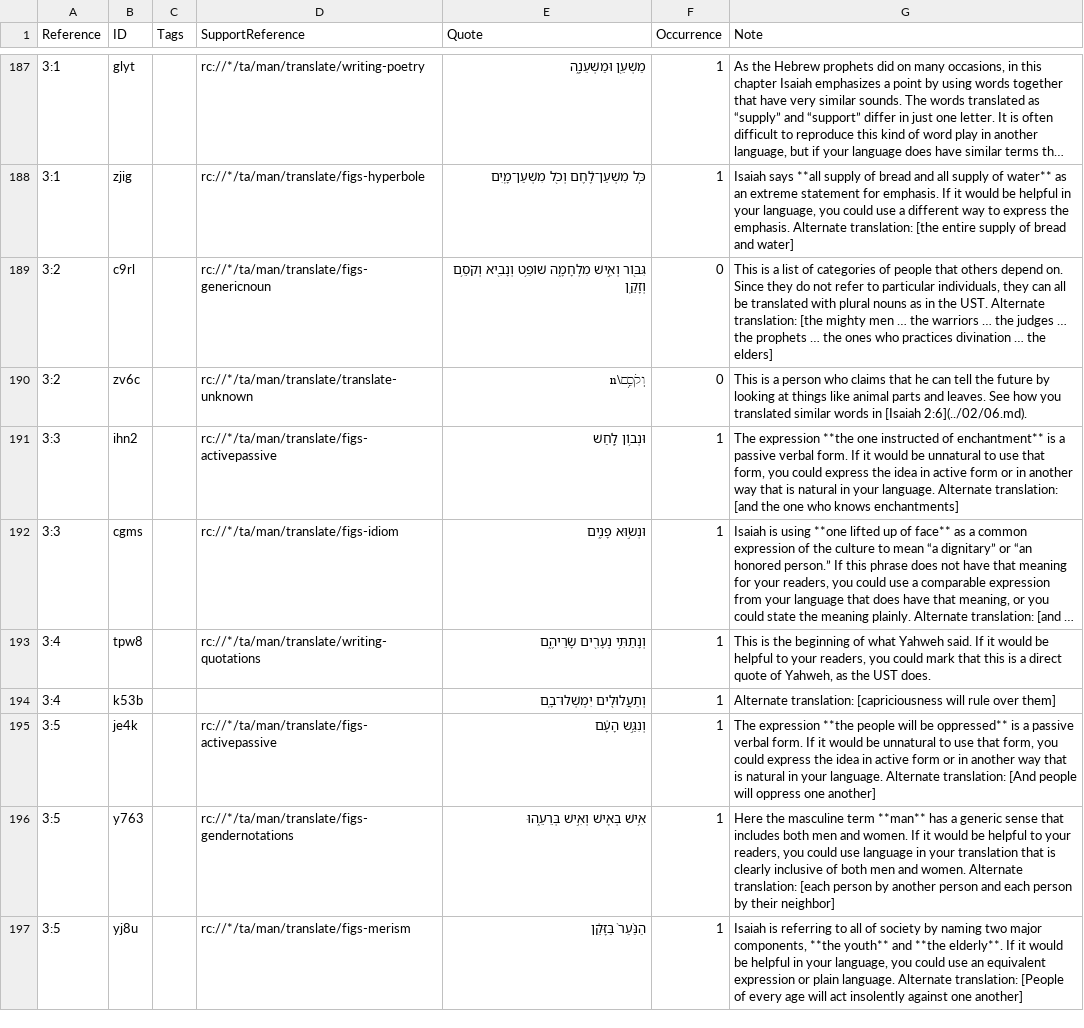
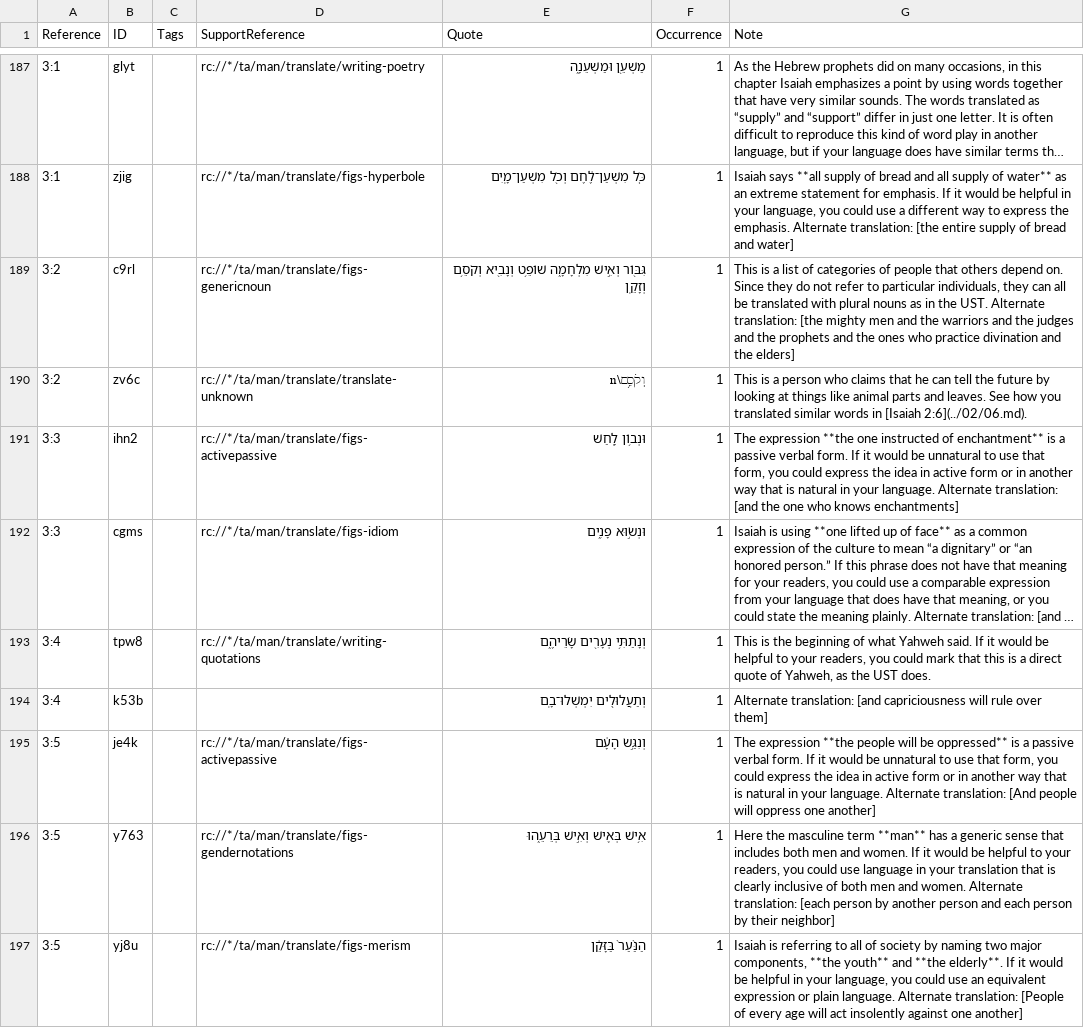
Before and after one commit to ding0t/en_tn, a TSV file: tn_ISA.tsv, drawn as a sheet; only a part is shown, gaps mark what is left out; long unchanged cells end in …; the diff covers the shown part only; the diff names each change by its address in the sheet, - before the commit and + after, or states it on an @@ line.

```diff
--- a/tn_ISA.tsv
+++ b/tn_ISA.tsv
-F189:F190 (Occurrence): 0
+F189:F190 (Occurrence): 1
-G189 (Note): …mighty men … the warriors … the judges … the prophets … the ones who practices divination … the elders]
+G189 (Note): …mighty men and the warriors and the judges and the prophets and the ones who practice divination and the elders]
-G194 (Note): Alternate translation: [capriciousness will rule…
+G194 (Note): Alternate translation: [and capriciousness will rule…
```
Also changed, not shown: 20 removed rows and 20 edited cells elsewhere in this file.
